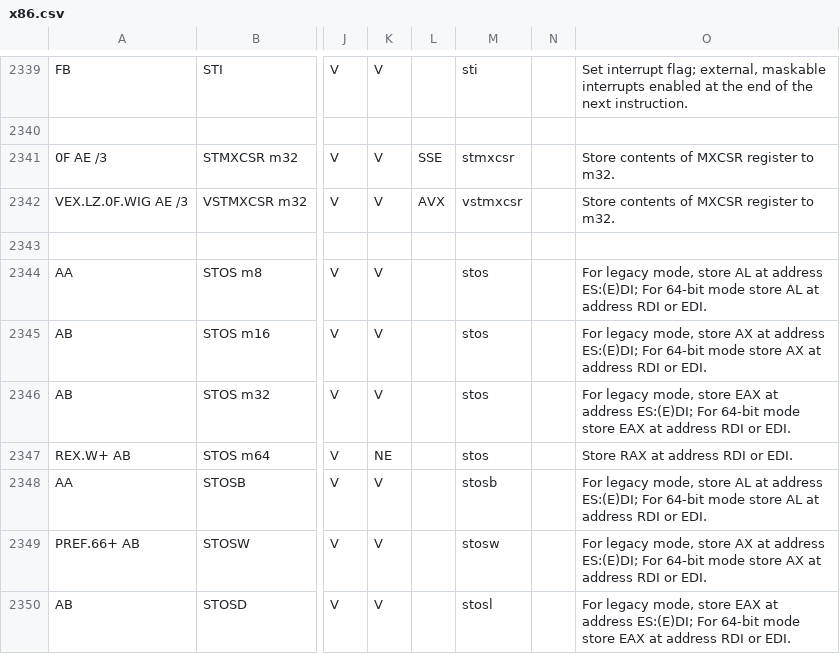
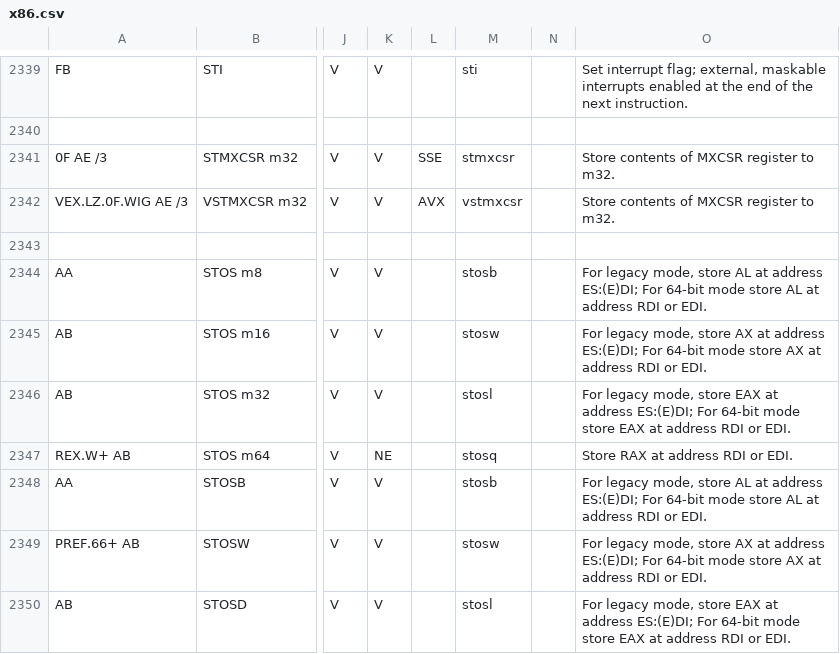
Before and after one commit to StanfordPL/x64asm, a CSV file: src/x86.csv, drawn as a sheet; only a part is shown, gaps mark what is left out; the diff names each change by its address in the sheet, - before the commit and + after, or states it on an @@ line.

```diff
--- a/src/x86.csv
+++ b/src/x86.csv
-M2344: stos
+M2344: stosb
-M2345: stos
+M2345: stosw
-M2346: stos
+M2346: stosl
-M2347: stos
+M2347: stosq
```
Also changed, not shown: 1 other file.
